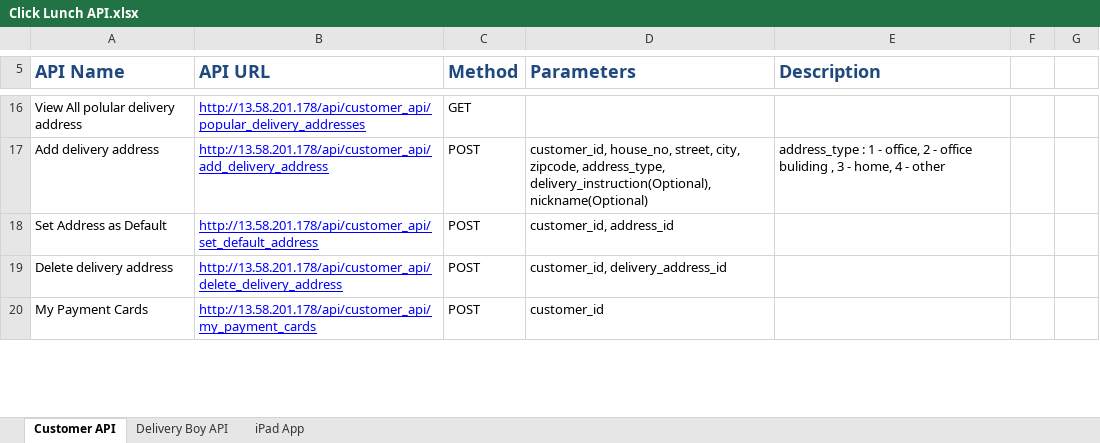
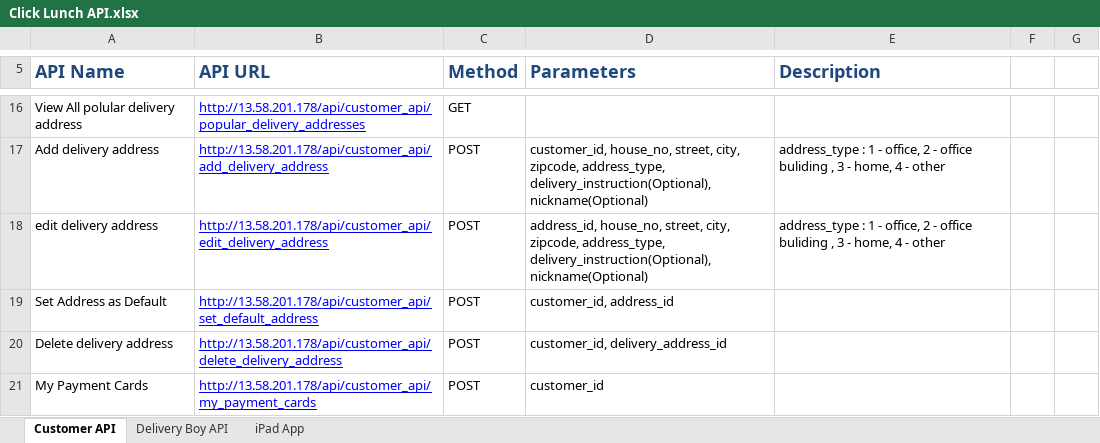
Before and after one commit to dhrumimewada/click_lunch, an Excel workbook: Databases & API sheet/Click Lunch API.xlsx, sheet Customer API, drawn as a sheet; only a part is shown, gaps mark what is left out; values as stored, in another font and other column widths than the file's, no borders; charts and pictures not drawn; the diff covers the shown part only; the diff names each change by its address in the sheet, - before the commit and + after, or states it on an @@ line.

```diff
--- a/Databases & API sheet/Click Lunch API.xlsx (sheet Customer API)
+++ b/Databases & API sheet/Click Lunch API.xlsx (sheet Customer API)
+row 18: edit delivery address | http://13.58.201.178/api/customer_api/edit_delivery_address | POST | address_id, house_no, street, city, zipcode, address_type, delivery_instruction(Optional), nickname(Optional) | address_type : 1 - office, 2 - office buliding , 3 - home, 4 - other
```
Also changed, not shown: 5 added rows and 1 edited cell elsewhere in this sheet, sheet Delivery Boy API, sheet iPad App, 27 other files.
